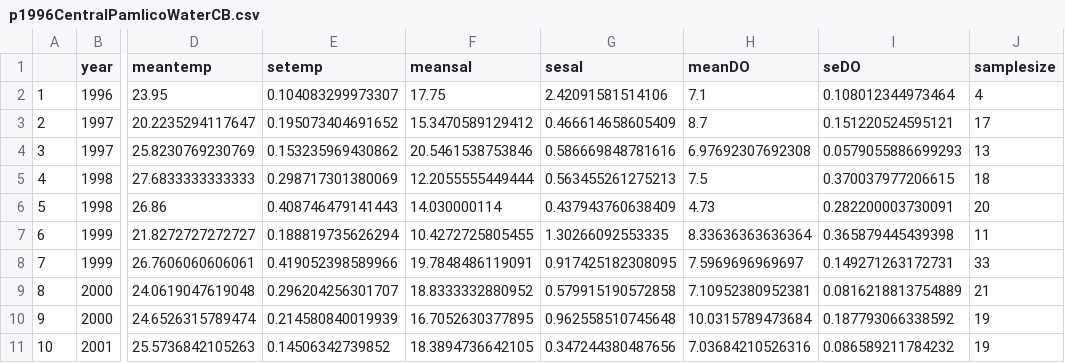
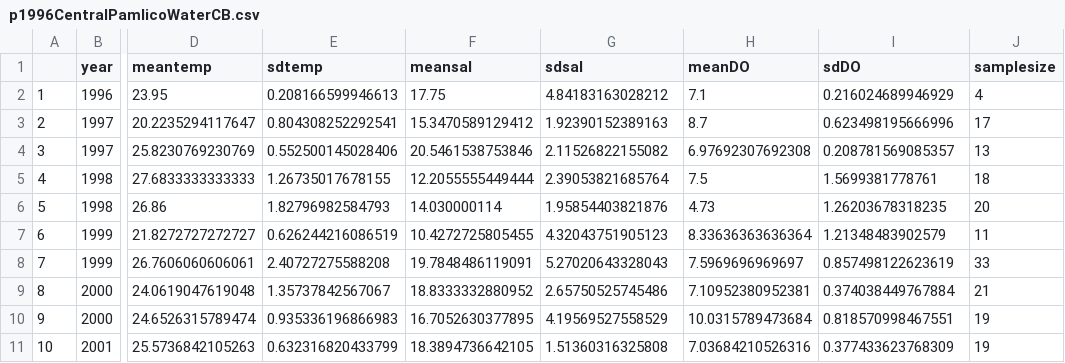
Before and after one commit to Nyelab/NC-Ecosystem-indicators, a CSV file: data/p1996CentralPamlicoWaterCB.csv, drawn as a sheet; only a part is shown, gaps mark what is left out; the diff covers the shown part only; the diff names each change by its address in the sheet, - before the commit and + after, or states it on an @@ line.

Commit message:
Pamlico Sound data subsetted by SAV region from DMF's P195 survey.

```diff
--- a/data/p1996CentralPamlicoWaterCB.csv
+++ b/data/p1996CentralPamlicoWaterCB.csv
-E1: setemp
+E1: sdtemp
-G1: sesal
+G1: sdsal
-I1: seDO
+I1: sdDO
-E2 (sdtemp): 0.104083299973307
+E2 (sdtemp): 0.208166599946613
-G2 (sdsal): 2.42091581514106
+G2 (sdsal): 4.84183163028212
-I2 (sdDO): 0.108012344973464
+I2 (sdDO): 0.216024689946929
-E3 (sdtemp): 0.195073404691652
+E3 (sdtemp): 0.804308252292541
-G3 (sdsal): 0.466614658605409
+G3 (sdsal): 1.92390152389163
-I3 (sdDO): 0.151220524595121
+I3 (sdDO): 0.623498195666996
-E4 (sdtemp): 0.153235969430862
+E4 (sdtemp): 0.552500145028406
-G4 (sdsal): 0.586669848781616
+G4 (sdsal): 2.11526822155082
-I4 (sdDO): 0.0579055886699293
+I4 (sdDO): 0.208781569085357
-E5 (sdtemp): 0.298717301380069
+E5 (sdtemp): 1.26735017678155
-G5 (sdsal): 0.563455261275213
+G5 (sdsal): 2.39053821685764
-I5 (sdDO): 0.370037977206615
+I5 (sdDO): 1.5699381778761
-E6 (sdtemp): 0.408746479141443
+E6 (sdtemp): 1.82796982584793
-G6 (sdsal): 0.437943760638409
+G6 (sdsal): 1.95854403821876
-I6 (sdDO): 0.282200003730091
+I6 (sdDO): 1.26203678318235
-E7 (sdtemp): 0.188819735626294
+E7 (sdtemp): 0.626244216086519
-G7 (sdsal): 1.30266092553335
+G7 (sdsal): 4.32043751905123
-I7 (sdDO): 0.365879445439398
+I7 (sdDO): 1.21348483902579
-E8 (sdtemp): 0.419052398589966
+E8 (sdtemp): 2.40727275588208
-G8 (sdsal): 0.917425182308095
+G8 (sdsal): 5.27020643328043
-I8 (sdDO): 0.149271263172731
+I8 (sdDO): 0.857498122623619
-E9 (sdtemp): 0.296204256301707
+E9 (sdtemp): 1.35737842567067
-G9 (sdsal): 0.579915190572858
+G9 (sdsal): 2.65750525745486
-I9 (sdDO): 0.0816218813754889
+I9 (sdDO): 0.374038449767884
-E10 (sdtemp): 0.214580840019939
+E10 (sdtemp): 0.935336196866983
-G10 (sdsal): 0.962558510745648
+G10 (sdsal): 4.19569527558529
-I10 (sdDO): 0.187793066338592
+I10 (sdDO): 0.818570998467551
-E11 (sdtemp): 0.14506342739852
+E11 (sdtemp): 0.632316820433799
-G11 (sdsal): 0.347244380487656
+G11 (sdsal): 1.51360316325808
-I11 (sdDO): 0.086589211784232
+I11 (sdDO): 0.377433623768309
```
Also changed, not shown: 118 edited cells elsewhere in this file, data/p1996NorthPamlicoWaterCB.csv, 4 other files.
